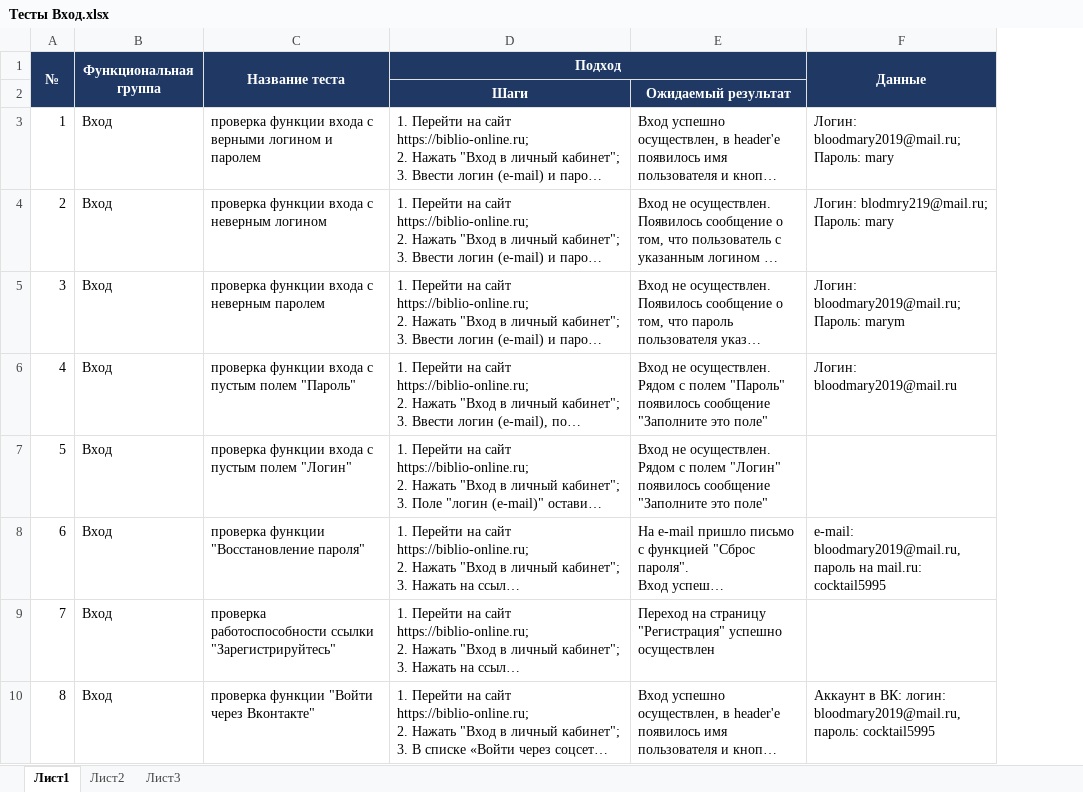
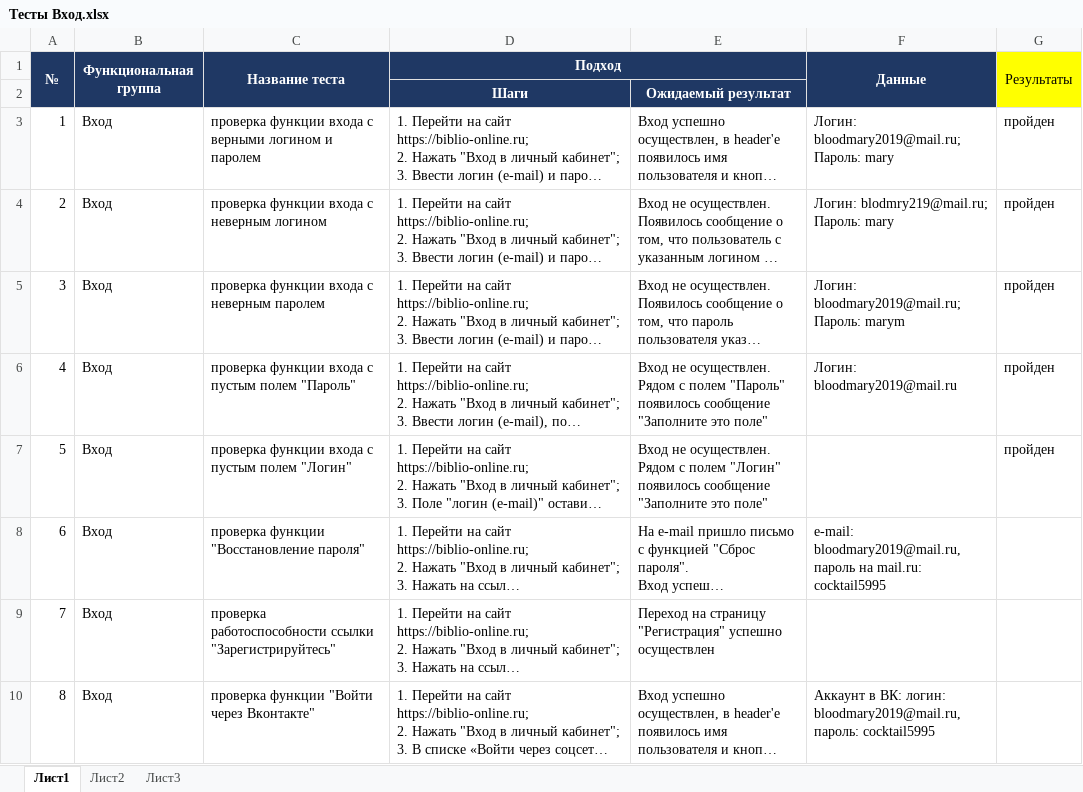
Before and after one commit to IDo39/first_repository, an Excel workbook: Тесты Вход.xlsx, sheet Лист1, drawn as a sheet; only a part is shown; long unchanged cells end in …; values as stored, in another font and other column widths than the file's, no borders; the diff names each change by its address in the sheet, - before the commit and + after, or states it on an @@ line.

Commit message:
Тестирование 12.08.2019
Прошел тесты 1-5, все пять пройдены.

```diff
--- a/Тесты Вход.xlsx (sheet Лист1)
+++ b/Тесты Вход.xlsx (sheet Лист1)
+column G (Результаты), rows 3-7: all пройден
```
